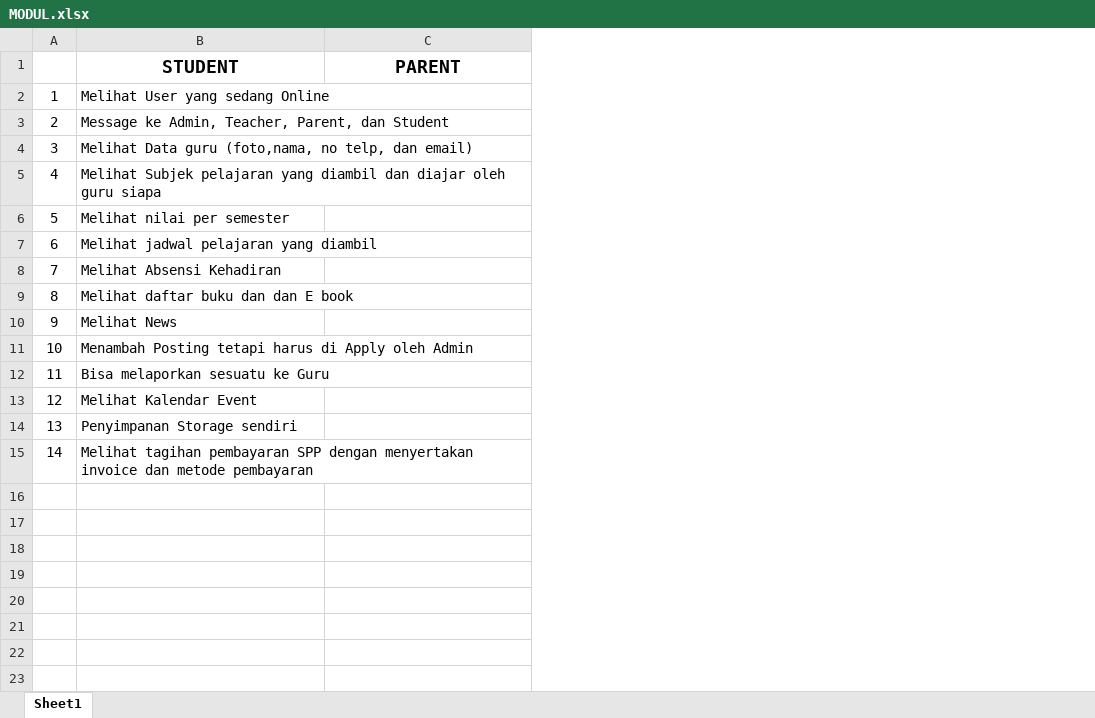
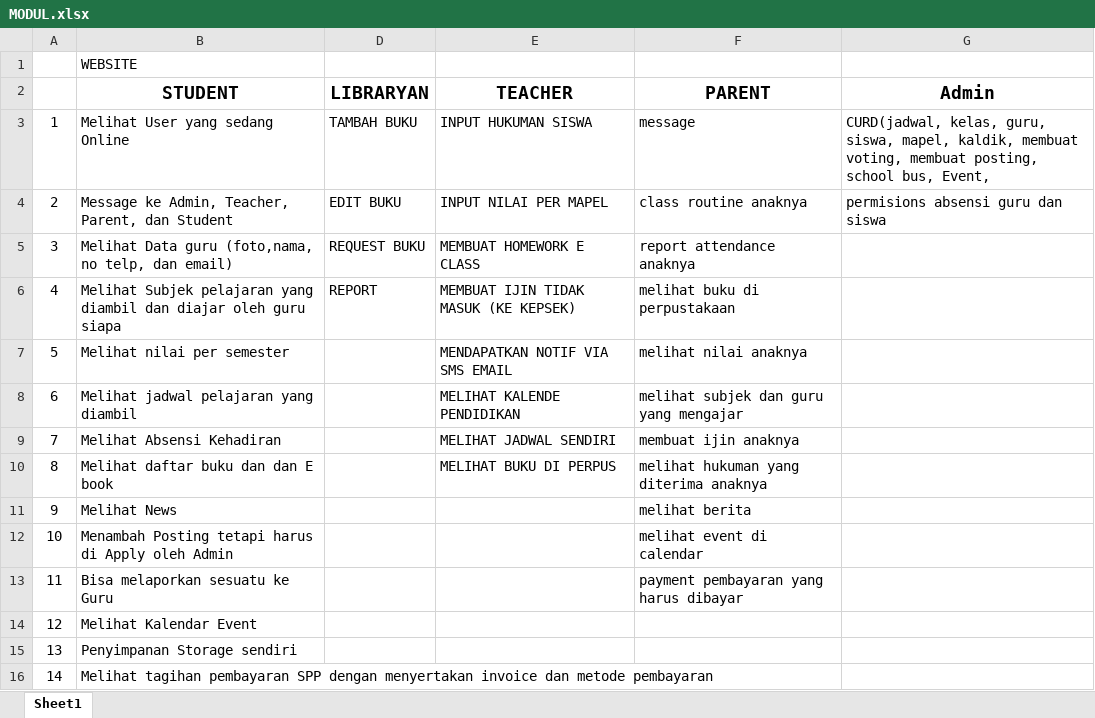
Before and after one commit to BangFuji78/bsd2-SchoolManagement, an Excel workbook: MODUL.xlsx, sheet Sheet1, drawn as a sheet; values as stored, in another font and other column widths than the file's, no borders; addresses are those after the commit; the diff names each change by its address in the sheet, - before the commit and + after, or states it on an @@ line.

Commit message:
Update MODUL.xlsx

```diff
--- a/MODUL.xlsx (sheet Sheet1)
+++ b/MODUL.xlsx (sheet Sheet1)
+column D (LIBRARYAN), rows 3-6: TAMBAH BUKU | EDIT BUKU | REQUEST BUKU | REPORT
+column E (TEACHER), rows 3-10: INPUT HUKUMAN SISWA | INPUT NILAI PER MAPEL | MEMBUAT HOMEWORK E CLASS | MEMBUAT IJIN TIDAK MASUK (KE KEPSEK) | MENDAPATKAN NOTIF VIA SMS EMAIL | MELIHAT KALENDE PENDIDIKAN | MELIHAT JADWAL SENDIRI | MELIHAT BUKU DI PERPUS
+column G (Admin), rows 3-4: CURD(jadwal, kelas, guru, siswa, mapel, kaldik, membuat voting, membuat posting, school bus, Event, | permisions absensi guru dan siswa
+row 1:  | WEBSITE
-F3 (PARENT): (empty)
+F3 (PARENT): message
-F4 (PARENT): (empty)
+F4 (PARENT): class routine anaknya
-F5 (PARENT): (empty)
+F5 (PARENT): report attendance anaknya
-F6 (PARENT): (empty)
+F6 (PARENT): melihat buku di perpustakaan
-F7 (PARENT): (empty)
+F7 (PARENT): melihat nilai anaknya
-F8 (PARENT): (empty)
+F8 (PARENT): melihat subjek dan guru yang mengajar
-F9 (PARENT): (empty)
+F9 (PARENT): membuat ijin anaknya
-F10 (PARENT): (empty)
+F10 (PARENT): melihat hukuman yang diterima anaknya
-F11 (PARENT): (empty)
+F11 (PARENT): melihat berita
-F12 (PARENT): (empty)
+F12 (PARENT): melihat event di calendar
-F13 (PARENT): (empty)
+F13 (PARENT): payment pembayaran yang harus dibayar
```
Also changed, not shown: hidden cells.
